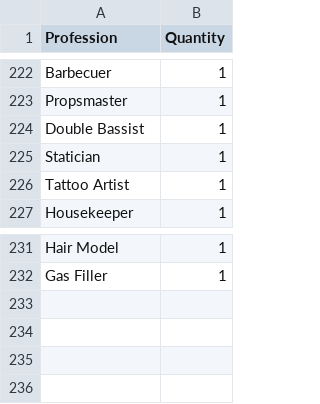
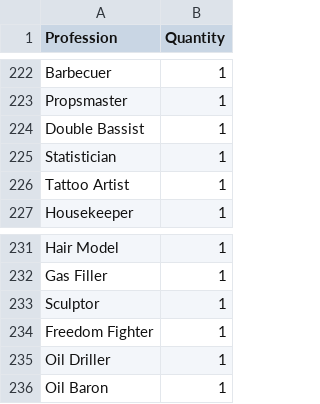
Before and after one commit to Lumind312/Pixel-People-Prod-Optimization, a CSV file: qpeople.csv, drawn as a sheet; only a part is shown, gaps mark what is left out.

```diff
--- a/qpeople.csv
+++ b/qpeople.csv
@@ -224,3 +224,3 @@ Propsmaster,1
 Double Bassist,1
-Statician,1
+Statistician,1
 Tattoo Artist,1
@@ -232 +232,5 @@ Hair Model,1
 Gas Filler,1
+Sculptor,1
+Freedom Fighter,1
+Oil Driller,1
+Oil Baron,1
```
Also changed, not shown: qbuilding.csv, 7 other files.
